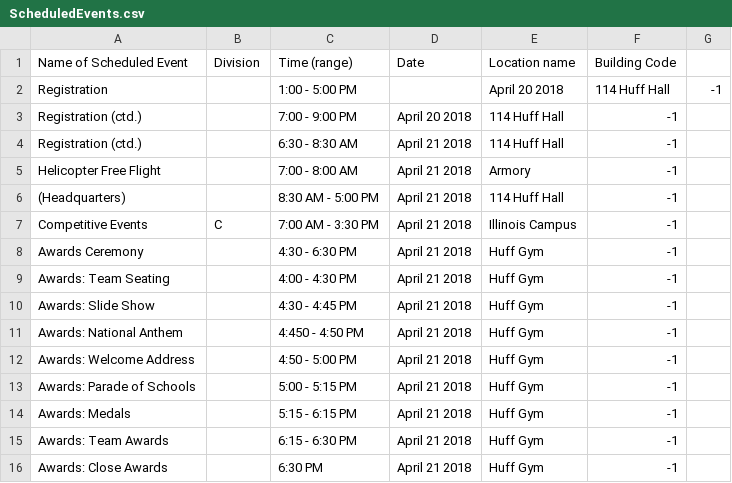
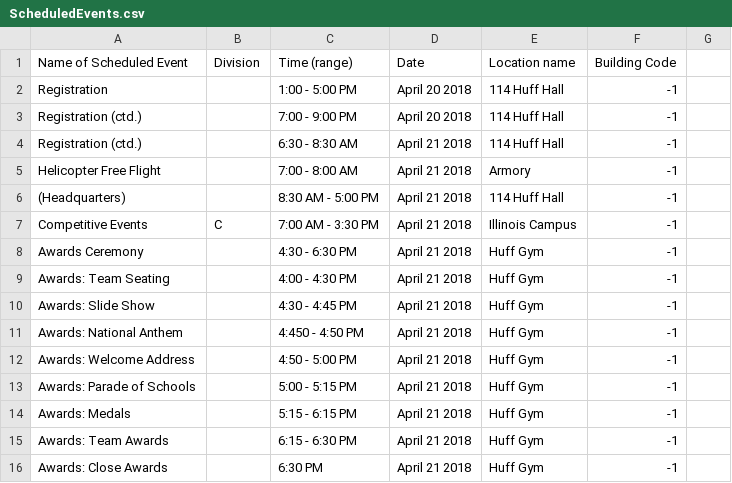
Before and after one commit to oortsang/UCSO-2019, a CSV file: UCSO-2019/Updatable Files/ScheduledEvents.csv, drawn as a sheet.

```diff
--- a/UCSO-2019/Updatable Files/ScheduledEvents.csv
+++ b/UCSO-2019/Updatable Files/ScheduledEvents.csv
@@ -1,3 +1,3 @@
 Name of Scheduled Event,Division,Time (range),Date,Location name,Building Code
-Registration,,1:00 - 5:00 PM,,April 20 2018,114 Huff Hall,-1
+Registration,,1:00 - 5:00 PM,April 20 2018,114 Huff Hall,-1
 Registration (ctd.),,7:00 - 9:00 PM,April 20 2018,114 Huff Hall,-1
```
Also changed, not shown: 6 other files.
